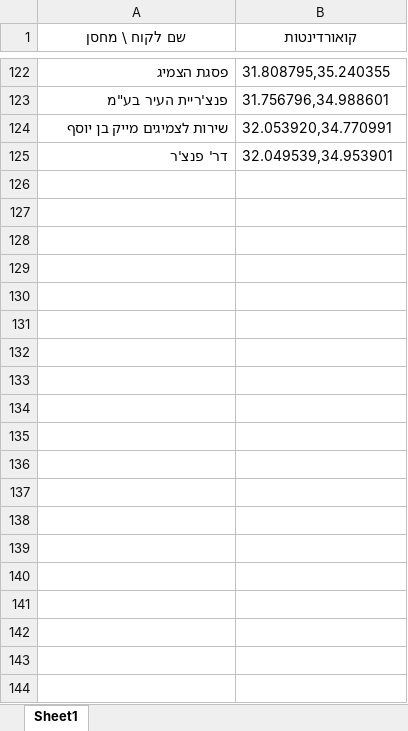
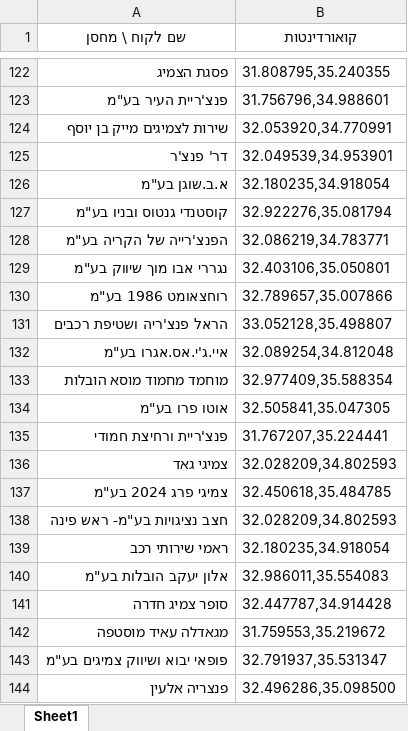
Before and after one commit to mel274/wearhouse-optimizer, an Excel workbook: assets/api_detected_locations.xlsx, sheet Sheet1, drawn as a sheet; only a part is shown, gaps mark what is left out; values as stored, in another font and other column widths than the file's, no borders; the diff covers the shown part only; the diff names each change by its address in the sheet, - before the commit and + after, or states it on an @@ line.

```diff
--- a/assets/api_detected_locations.xlsx (sheet Sheet1)
+++ b/assets/api_detected_locations.xlsx (sheet Sheet1)
+row 126: א.ב.שוגן בע"מ | 32.180235,34.918054
+row 127: קוסטנדי גנטוס ובניו בע"מ | 32.922276,35.081794
+row 128: הפנצ'רייה של הקריה בע"מ | 32.086219,34.783771
+row 129: נגררי אבו מוך שיווק בע"מ | 32.403106,35.050801
+row 130: רוחצאומט 1986 בע"מ | 32.789657,35.007866
+row 131: הראל פנצ'ריה ושטיפת רכבים | 33.052128,35.498807
+row 132: איי.ג'י.אס.אגרו בע"מ | 32.089254,34.812048
+row 133: מוחמד מחמוד מוסא הובלות | 32.977409,35.588354
+row 134: אוטו פרו בע"מ | 32.505841,35.047305
+row 135: פנצ'ריית ורחיצת חמודי | 31.767207,35.224441
+row 136: צמיגי גאד | 32.028209,34.802593
+row 137: צמיגי פרג 2024 בע"מ | 32.450618,35.484785
+row 138: חצב נציגויות בע"מ- ראש פינה | 32.028209,34.802593
+row 139: ראמי שירותי רכב | 32.180235,34.918054
+row 140: אלון יעקב הובלות בע"מ | 32.986011,35.554083
+row 141: סופר צמיג חדרה | 32.447787,34.914428
+row 142: מגאדלה עאיד מוסטפה | 31.759553,35.219672
+row 143: פופאי יבוא ושיווק צמיגים בע"מ | 32.791937,35.531347
+row 144: פנצריה אלעין | 32.496286,35.098500
```
Also changed, not shown: 340 added rows elsewhere in this sheet, 4 other files.
